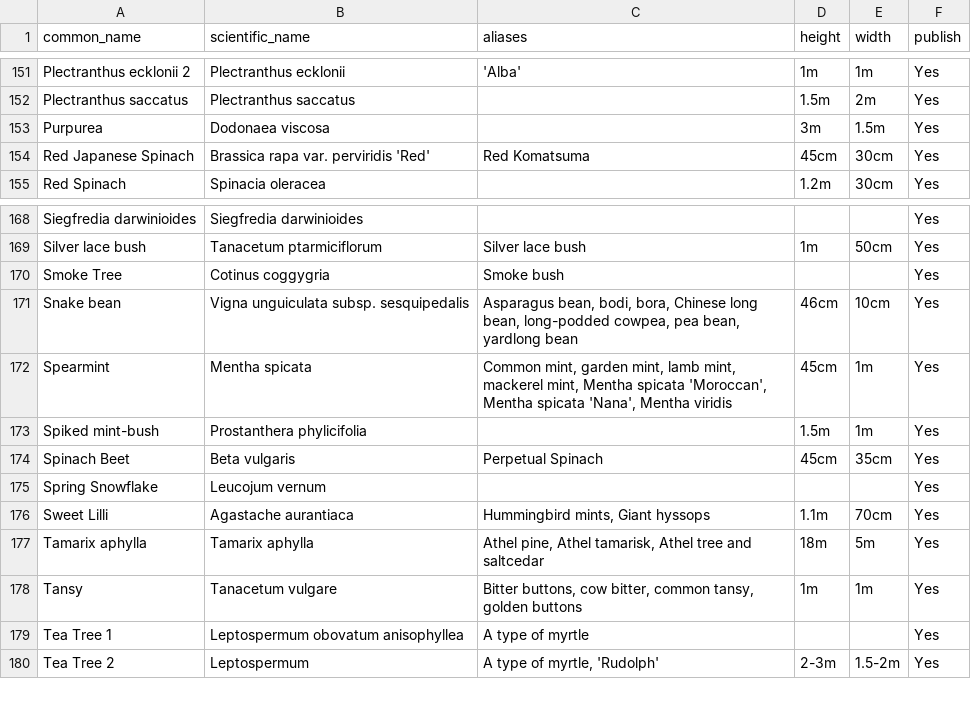
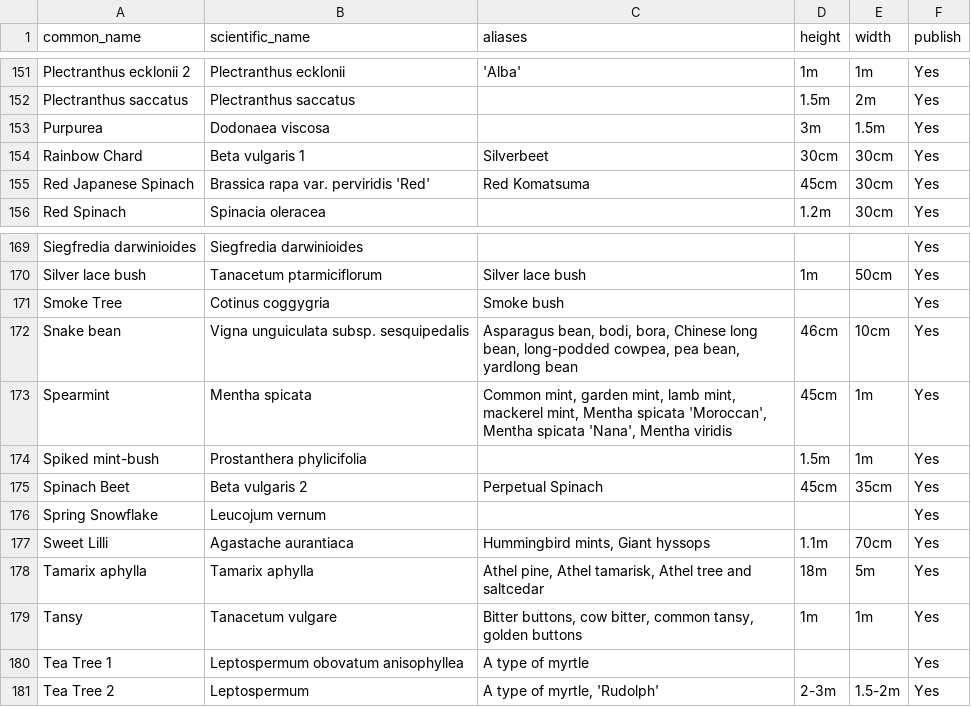
Before and after one commit to ronsavage/WWW-Garden-Design, a CSV file: data/flowers.csv, drawn as a sheet; only a part is shown, gaps mark what is left out.

```diff
--- a/data/flowers.csv
+++ b/data/flowers.csv
@@ -153,2 +153,3 @@
 "Purpurea","Dodonaea viscosa","","3m","1.5m","Yes"
+"Rainbow Chard","Beta vulgaris 1","Silverbeet","30cm","30cm","Yes"
 "Red Japanese Spinach","Brassica rapa var. perviridis 'Red'","Red Komatsuma","45cm","30cm","Yes"
@@ -173,3 +174,3 @@
 "Spiked mint-bush","Prostanthera phylicifolia","","1.5m","1m","Yes"
-"Spinach Beet","Beta vulgaris","Perpetual Spinach","45cm","35cm","Yes"
+"Spinach Beet","Beta vulgaris 2","Perpetual Spinach","45cm","35cm","Yes"
 "Spring Snowflake","Leucojum vernum","","","","Yes"
```
Also changed, not shown: data/attributes.csv, data/images.csv, 2 other files.
